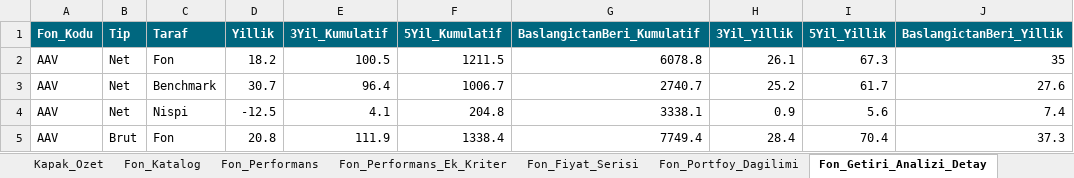
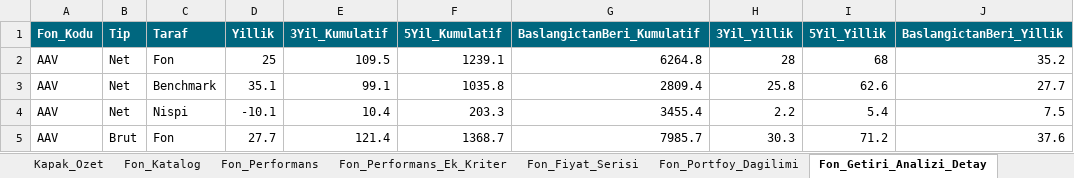
Before and after one commit to metetezel/ata-portfoy-sunum, an Excel workbook: Veri_Kaynagi.xlsx, sheet Fon_Getiri_Analizi_Detay, drawn as a sheet; only a part is shown; values as stored, in another font and other column widths than the file's, no borders; the diff covers the shown part only; the diff names each change by its address in the sheet, - before the commit and + after, or states it on an @@ line.

```diff
--- a/Veri_Kaynagi.xlsx (sheet Fon_Getiri_Analizi_Detay)
+++ b/Veri_Kaynagi.xlsx (sheet Fon_Getiri_Analizi_Detay)
-D2 (Yillik): 18.2
+D2 (Yillik): 25
-E2 (3Yil_Kumulatif): 100.5
+E2 (3Yil_Kumulatif): 109.5
-F2 (5Yil_Kumulatif): 1211.5
+F2 (5Yil_Kumulatif): 1239.1
-G2 (BaslangictanBeri_Kumulatif): 6078.8
+G2 (BaslangictanBeri_Kumulatif): 6264.8
-H2 (3Yil_Yillik): 26.1
+H2 (3Yil_Yillik): 28
-I2 (5Yil_Yillik): 67.3
+I2 (5Yil_Yillik): 68
-J2 (BaslangictanBeri_Yillik): 35
+J2 (BaslangictanBeri_Yillik): 35.2
-D3 (Yillik): 30.7
+D3 (Yillik): 35.1
-E3 (3Yil_Kumulatif): 96.4
+E3 (3Yil_Kumulatif): 99.1
-F3 (5Yil_Kumulatif): 1006.7
+F3 (5Yil_Kumulatif): 1035.8
-G3 (BaslangictanBeri_Kumulatif): 2740.7
+G3 (BaslangictanBeri_Kumulatif): 2809.4
-H3 (3Yil_Yillik): 25.2
+H3 (3Yil_Yillik): 25.8
-I3 (5Yil_Yillik): 61.7
+I3 (5Yil_Yillik): 62.6
-J3 (BaslangictanBeri_Yillik): 27.6
+J3 (BaslangictanBeri_Yillik): 27.7
-D4 (Yillik): -12.5
+D4 (Yillik): -10.1
-E4 (3Yil_Kumulatif): 4.1
+E4 (3Yil_Kumulatif): 10.4
-F4 (5Yil_Kumulatif): 204.8
+F4 (5Yil_Kumulatif): 203.3
-G4 (BaslangictanBeri_Kumulatif): 3338.1
+G4 (BaslangictanBeri_Kumulatif): 3455.4
-H4 (3Yil_Yillik): 0.9
+H4 (3Yil_Yillik): 2.2
-I4 (5Yil_Yillik): 5.6
+I4 (5Yil_Yillik): 5.4
-J4 (BaslangictanBeri_Yillik): 7.4
+J4 (BaslangictanBeri_Yillik): 7.5
-D5 (Yillik): 20.8
+D5 (Yillik): 27.7
-E5 (3Yil_Kumulatif): 111.9
+E5 (3Yil_Kumulatif): 121.4
-F5 (5Yil_Kumulatif): 1338.4
+F5 (5Yil_Kumulatif): 1368.7
-G5 (BaslangictanBeri_Kumulatif): 7749.4
+G5 (BaslangictanBeri_Kumulatif): 7985.7
-H5 (3Yil_Yillik): 28.4
+H5 (3Yil_Yillik): 30.3
-I5 (5Yil_Yillik): 70.4
+I5 (5Yil_Yillik): 71.2
-J5 (BaslangictanBeri_Yillik): 37.3
+J5 (BaslangictanBeri_Yillik): 37.6
```
Also changed, not shown: 14 edited cells elsewhere in this sheet, sheet Fon_Performans, sheet Fon_Portfoy_Dagilimi, sheet Fon_Performans_Ek_Kriter, sheet Ata_Fonlari_Performans_Ozet_YBB, sheet Ata_Fonlari_Performans_Ozet, sheet Piyasa_Senaryolari, 5 more sheets, 18 other files.
